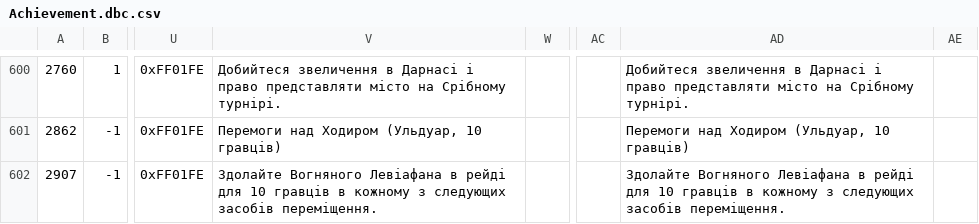
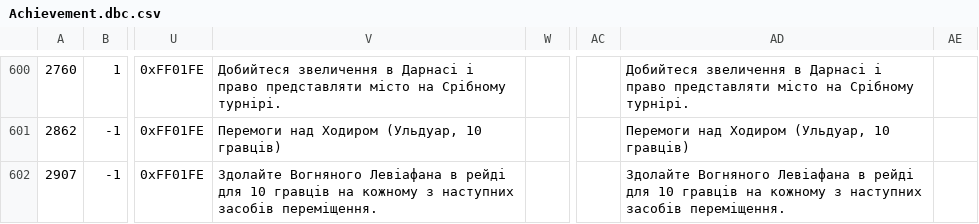
Before and after one commit to Area51ua/WoTLK-3.3.5.12340-UA, a CSV file: Achievement.dbc.csv, drawn as a sheet; only a part is shown, gaps mark what is left out; the diff covers the shown part only; the diff names each change by its address in the sheet, - before the commit and + after, or states it on an @@ line.

```diff
--- a/Achievement.dbc.csv
+++ b/Achievement.dbc.csv
-V602: …10 гравців в кожному з следующих засобів переміщення.
+V602: …10 гравців на кожному з наступних засобів переміщення.
-AD602: …10 гравців в кожному з следующих засобів переміщення.
+AD602: …10 гравців на кожному з наступних засобів переміщення.
```
Also changed, not shown: 16 edited cells elsewhere in this file, AreaPOI.dbc.csv, AreaTable.dbc.csv, 12 other files.
